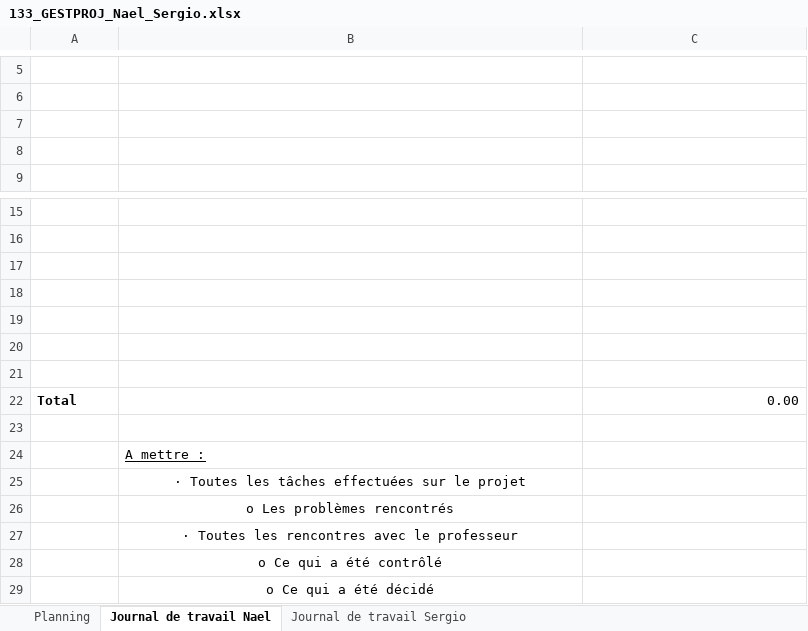
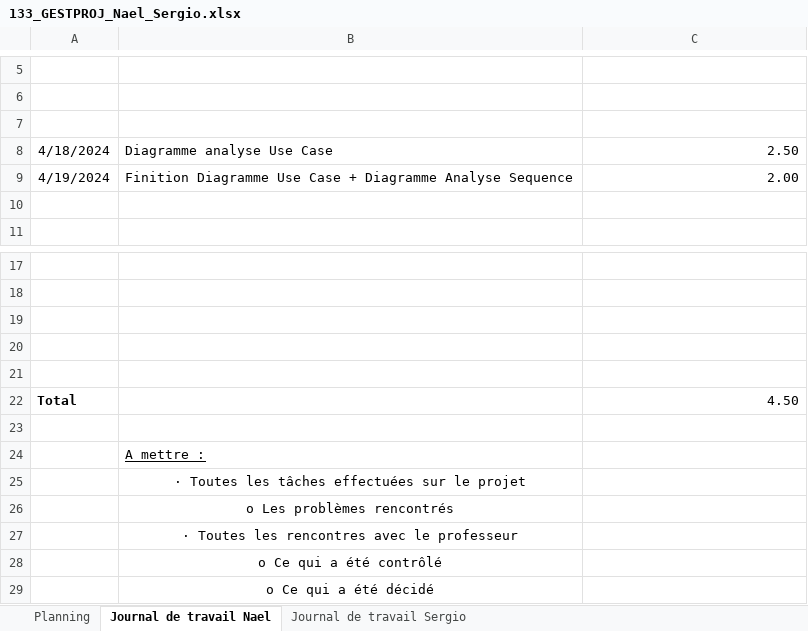
Before and after one commit to emf-info-21-22-2/133_Projet_Groupe2, an Excel workbook: 133_GESTPROJ_Nael_Sergio.xlsx, sheet Journal de travail Nael, drawn as a sheet; only a part is shown, gaps mark what is left out; values as stored, in another font and other column widths than the file's, no borders; removed rows and columns are numbered as before the commit, all else as after; the diff names each change by its address in the sheet, - before the commit and + after, or states it on an @@ line.

Commit message:
Gestion de projet

```diff
--- a/133_GESTPROJ_Nael_Sergio.xlsx (sheet Journal de travail Nael)
+++ b/133_GESTPROJ_Nael_Sergio.xlsx (sheet Journal de travail Nael)
+row 8: 4/18/2024 | Diagramme analyse Use Case | 2.50
+row 9: 4/19/2024 | Finition Diagramme Use Case + Diagramme Analyse Sequence | 2.00
-row 20: (empty)
-row 21: (empty)
-C22: 0.00
+C22: 4.50
```
Also changed, not shown: sheet Planning.
